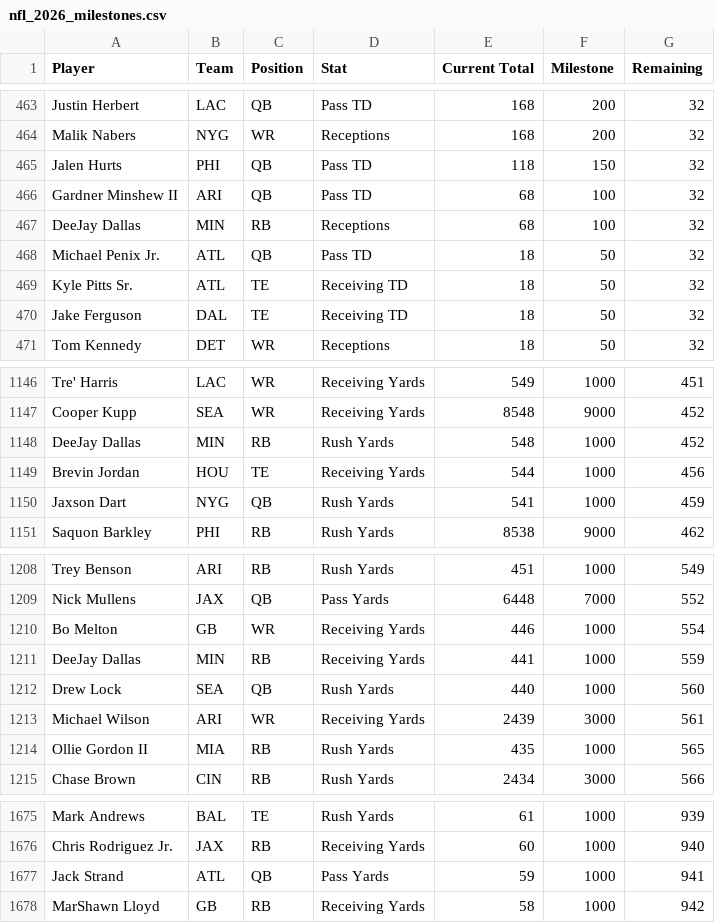
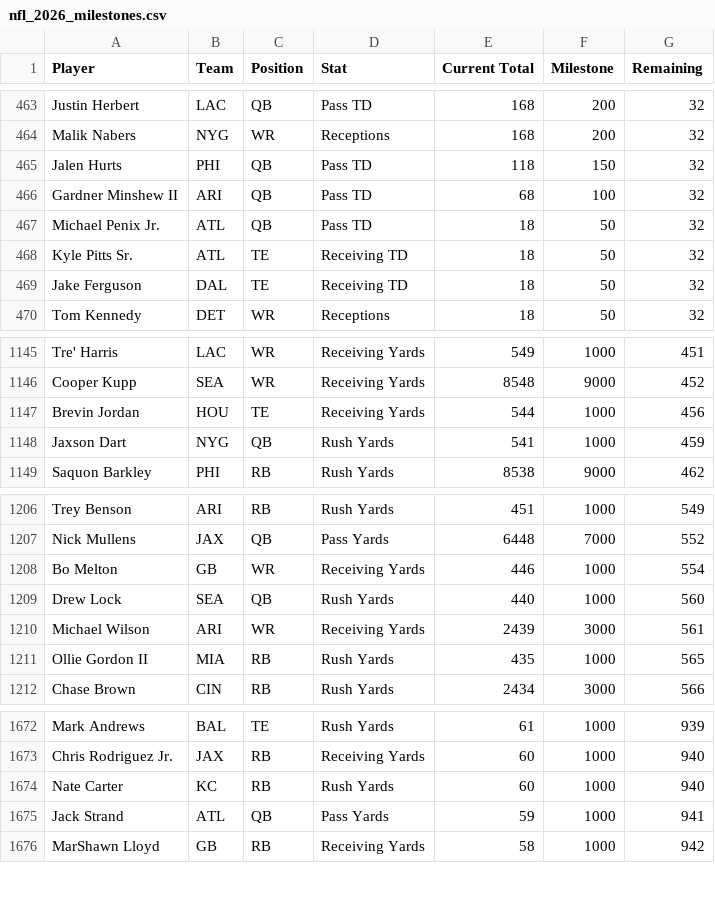
Before and after one commit to HitByOne/nlfdashboard, a CSV file: site/data/nfl_2026_milestones.csv, drawn as a sheet; only a part is shown, gaps mark what is left out; removed rows and columns are numbered as before the commit, all else as after; the diff names each change by its address in the sheet, - before the commit and + after, or states it on an @@ line.

```diff
--- a/site/data/nfl_2026_milestones.csv
+++ b/site/data/nfl_2026_milestones.csv
-row 467: DeeJay Dallas | MIN | RB | Receptions | 68 | 100 | 32
-row 1148: DeeJay Dallas | MIN | RB | Rush Yards | 548 | 1000 | 452
-row 1211: DeeJay Dallas | MIN | RB | Receiving Yards | 441 | 1000 | 559
+row 1674: Nate Carter | KC | RB | Rush Yards | 60 | 1000 | 940
```
Also changed, not shown: site/data/nfl_2026_backtest.csv, site/data/nfl_2026_injury_report.csv, 1 other file.
